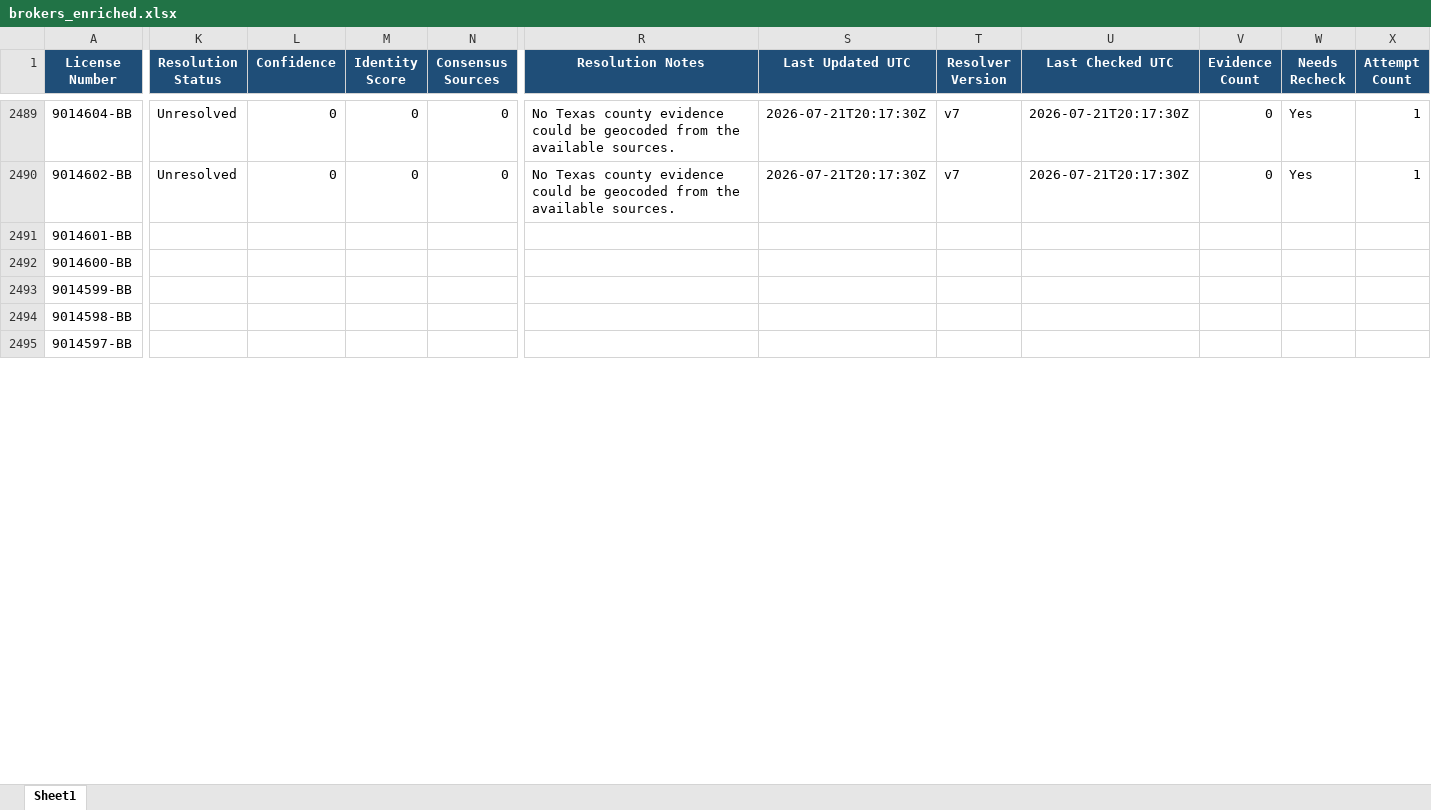
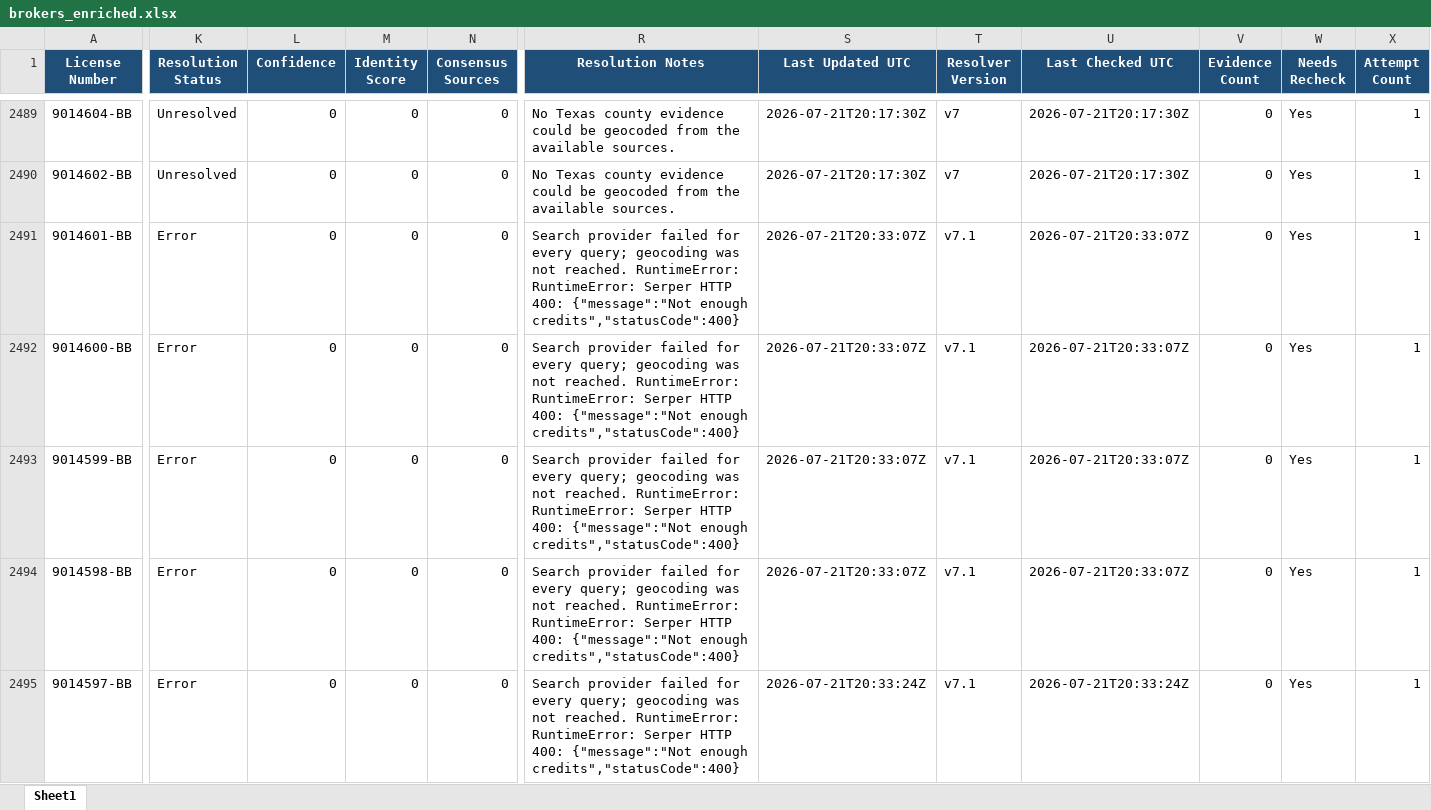
Before and after one commit to clintcheek/TREC-County-Lookup, an Excel workbook: output/brokers_enriched.xlsx, sheet Sheet1, drawn as a sheet; only a part is shown, gaps mark what is left out; values as stored, in another font and other column widths than the file's, no borders; the diff covers the shown part only; the diff names each change by its address in the sheet, - before the commit and + after, or states it on an @@ line.

```diff
--- a/output/brokers_enriched.xlsx (sheet Sheet1)
+++ b/output/brokers_enriched.xlsx (sheet Sheet1)
-K2491:K2495 (Resolution Status): (empty)
+K2491:K2495 (Resolution Status): Error
-L2491:L2495 (Confidence): (empty)
+L2491:L2495 (Confidence): 0
-M2491:M2495 (Identity Score): (empty)
+M2491:M2495 (Identity Score): 0
-N2491:N2495 (Consensus Sources): (empty)
+N2491:N2495 (Consensus Sources): 0
-R2491:R2495 (Resolution Notes): (empty)
+R2491:R2495 (Resolution Notes): Search provider failed for every query; geocoding was not reached. RuntimeError: RuntimeError: Serper HTTP 400: {"message":"Not enough credits","statusCode":400}
-S2491:S2494 (Last Updated UTC): (empty)
+S2491:S2494 (Last Updated UTC): 2026-07-21T20:33:07Z
-T2491:T2495 (Resolver Version): (empty)
+T2491:T2495 (Resolver Version): v7.1
-U2491:U2494 (Last Checked UTC): (empty)
+U2491:U2494 (Last Checked UTC): 2026-07-21T20:33:07Z
-V2491:V2495 (Evidence Count): (empty)
+V2491:V2495 (Evidence Count): 0
-W2491:W2495 (Needs Recheck): (empty)
+W2491:W2495 (Needs Recheck): Yes
-X2491:X2495 (Attempt Count): (empty)
+X2491:X2495 (Attempt Count): 1
-S2495 (Last Updated UTC): (empty)
+S2495 (Last Updated UTC): 2026-07-21T20:33:24Z
-U2495 (Last Checked UTC): (empty)
+U2495 (Last Checked UTC): 2026-07-21T20:33:24Z
```
Also changed, not shown: 55 edited cells elsewhere in this sheet, 3 other files.
